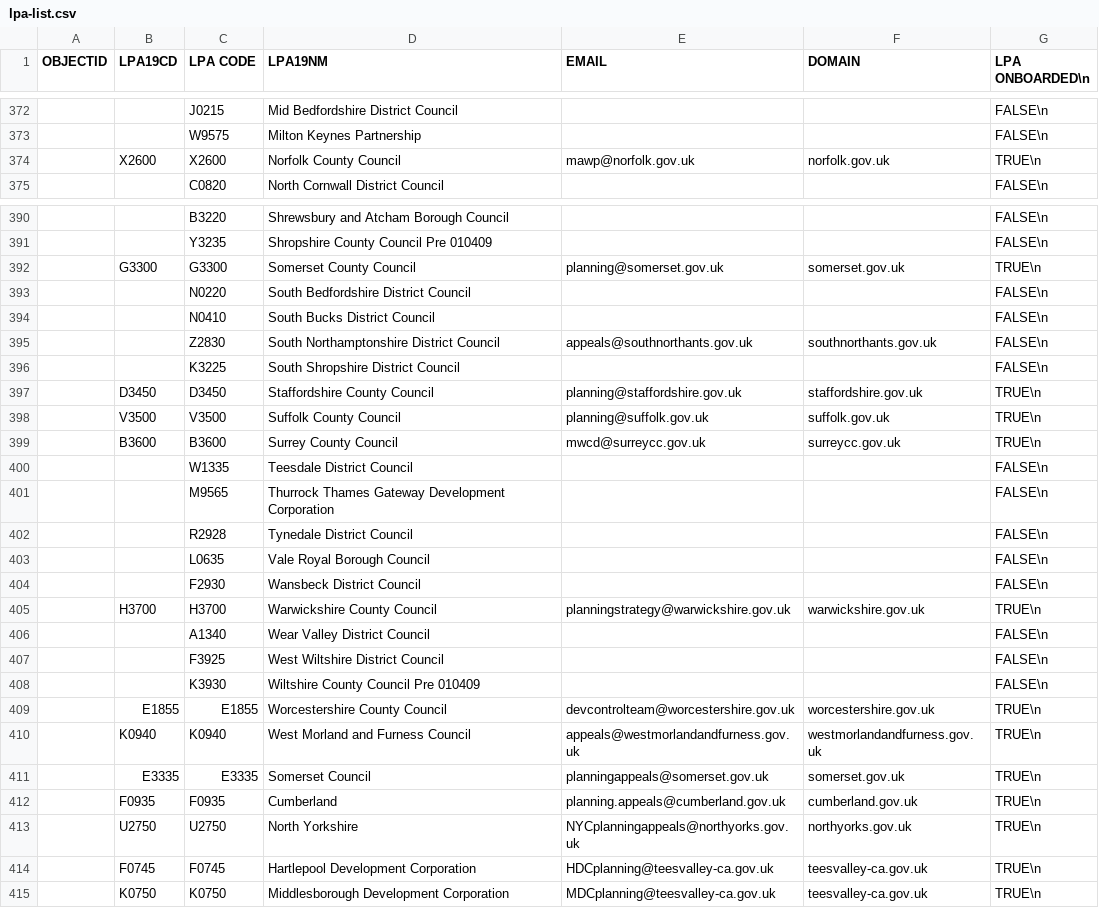
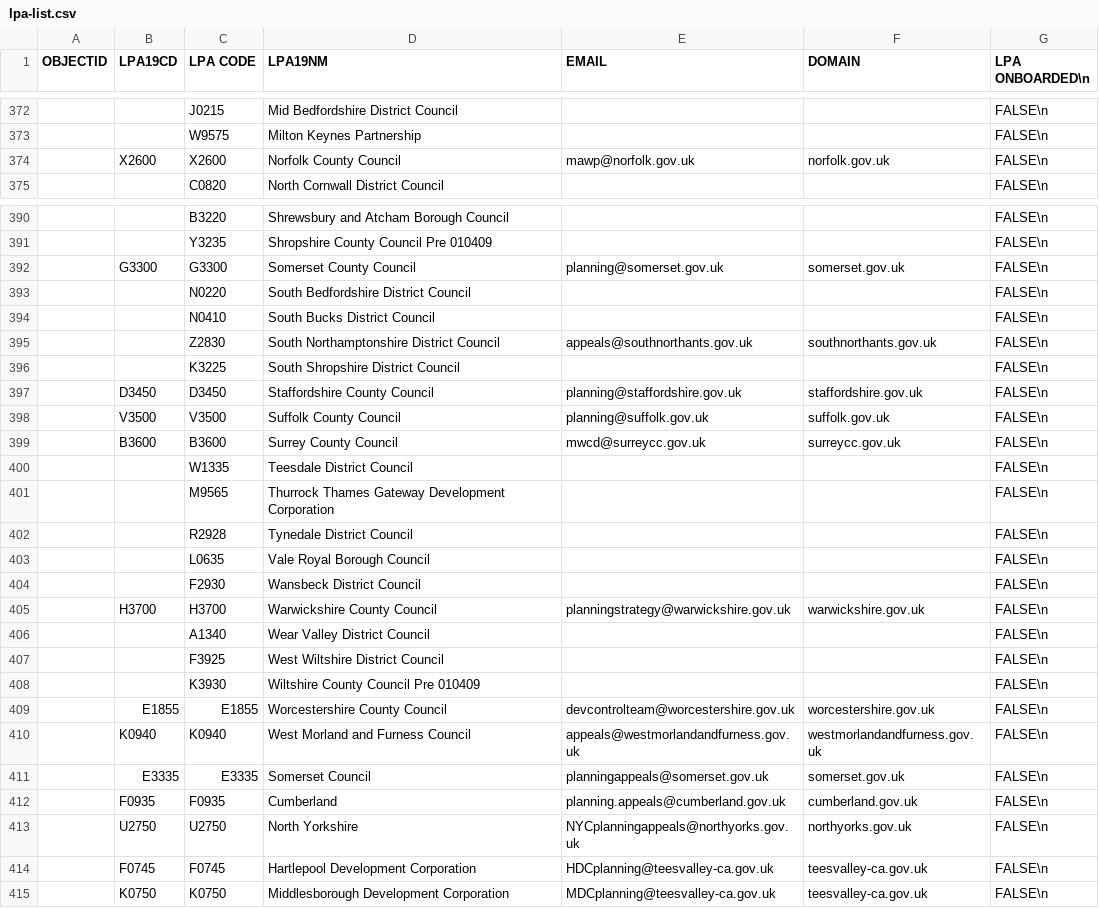
Before and after one commit to Planning-Inspectorate/appeal-planning-decision, a CSV file: packages/appeals-service-api/data/lpa-list.csv, drawn as a sheet; only a part is shown, gaps mark what is left out; the diff covers the shown part only.

```diff
--- a/packages/appeals-service-api/data/lpa-list.csv
+++ b/packages/appeals-service-api/data/lpa-list.csv
@@ -373,3 +373,3 @@
 ;;W9575;Milton Keynes Partnership;;;FALSE\n
-;X2600;X2600;Norfolk County Council;mawp@norfolk.gov.uk;norfolk.gov.uk;TRUE\n
+;X2600;X2600;Norfolk County Council;mawp@norfolk.gov.uk;norfolk.gov.uk;FALSE\n
 ;;C0820;North Cornwall District Council;;;FALSE\n
@@ -391,3 +391,3 @@
 ;;Y3235;Shropshire County Council Pre 010409;;;FALSE\n
-;G3300;G3300;Somerset County Council;planning@somerset.gov.uk;somerset.gov.uk;TRUE\n
+;G3300;G3300;Somerset County Council;planning@somerset.gov.uk;somerset.gov.uk;FALSE\n
 ;;N0220;South Bedfordshire District Council;;;FALSE\n
@@ -396,5 +396,5 @@
 ;;K3225;South Shropshire District Council;;;FALSE\n
-;D3450;D3450;Staffordshire County Council;planning@staffordshire.gov.uk;staffordshire.gov.uk;TRUE\n
-;V3500;V3500;Suffolk County Council;planning@suffolk.gov.uk;suffolk.gov.uk;TRUE\n
-;B3600;B3600;Surrey County Council;mwcd@surreycc.gov.uk;surreycc.gov.uk;TRUE\n
+;D3450;D3450;Staffordshire County Council;planning@staffordshire.gov.uk;staffordshire.gov.uk;FALSE\n
+;V3500;V3500;Suffolk County Council;planning@suffolk.gov.uk;suffolk.gov.uk;FALSE\n
+;B3600;B3600;Surrey County Council;mwcd@surreycc.gov.uk;surreycc.gov.uk;FALSE\n
 ;;W1335;Teesdale District Council;;;FALSE\n
@@ -404,3 +404,3 @@
 ;;F2930;Wansbeck District Council;;;FALSE\n
-;H3700;H3700;Warwickshire County Council;planningstrategy@warwickshire.gov.uk;warwickshire.gov.uk;TRUE\n
+;H3700;H3700;Warwickshire County Council;planningstrategy@warwickshire.gov.uk;warwickshire.gov.uk;FALSE\n
 ;;A1340;Wear Valley District Council;;;FALSE\n
@@ -408,8 +408,8 @@
 ;;K3930;Wiltshire County Council Pre 010409;;;FALSE\n
-;E1855;E1855;Worcestershire County Council;devcontrolteam@worcestershire.gov.uk;worcestershire.gov.uk;TRUE\n
-;K0940;K0940;West Morland and Furness Council;appeals@westmorlandandfurness.gov.uk;westmorlandandfurness.gov.uk;TRUE\n
-;E3335;E3335;Somerset Council;planningappeals@somerset.gov.uk;somerset.gov.uk;TRUE\n
-;F0935;F0935;Cumberland;planning.appeals@cumberland.gov.uk;cumberland.gov.uk;TRUE\n
-;U2750;U2750;North Yorkshire  ;NYCplanningappeals@northyorks.gov.uk;northyorks.gov.uk;TRUE\n
-;F0745;F0745;Hartlepool Development Corporation;HDCplanning@teesvalley-ca.gov.uk;teesvalley-ca.gov.uk;TRUE\n
-;K0750;K0750;Middlesborough Development Corporation;MDCplanning@teesvalley-ca.gov.uk;teesvalley-ca.gov.uk;TRUE\n
+;E1855;E1855;Worcestershire County Council;devcontrolteam@worcestershire.gov.uk;worcestershire.gov.uk;FALSE\n
+;K0940;K0940;West Morland and Furness Council;appeals@westmorlandandfurness.gov.uk;westmorlandandfurness.gov.uk;FALSE\n
+;E3335;E3335;Somerset Council;planningappeals@somerset.gov.uk;somerset.gov.uk;FALSE\n
+;F0935;F0935;Cumberland;planning.appeals@cumberland.gov.uk;cumberland.gov.uk;FALSE\n
+;U2750;U2750;North Yorkshire  ;NYCplanningappeals@northyorks.gov.uk;northyorks.gov.uk;FALSE\n
+;F0745;F0745;Hartlepool Development Corporation;HDCplanning@teesvalley-ca.gov.uk;teesvalley-ca.gov.uk;FALSE\n
+;K0750;K0750;Middlesborough Development Corporation;MDCplanning@teesvalley-ca.gov.uk;teesvalley-ca.gov.uk;FALSE\n
```
Also changed, not shown: 14 edited cells elsewhere in this file.
